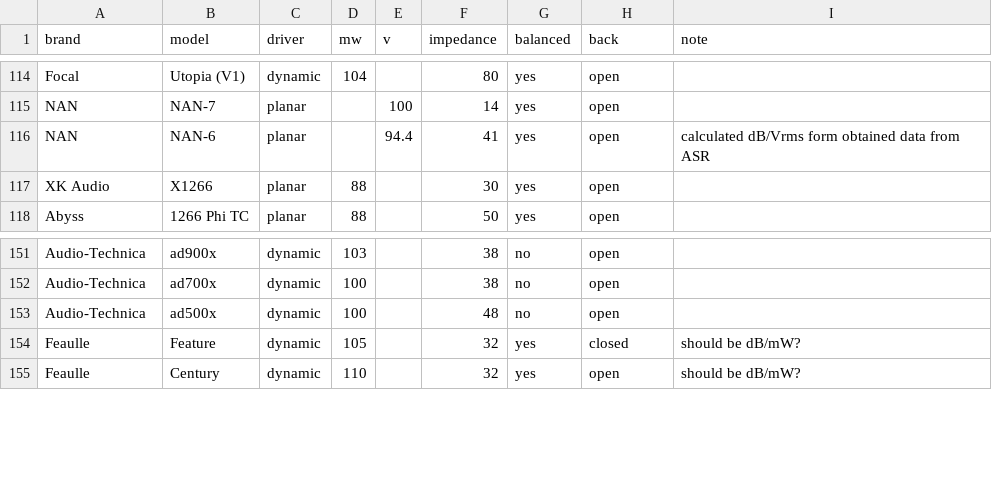
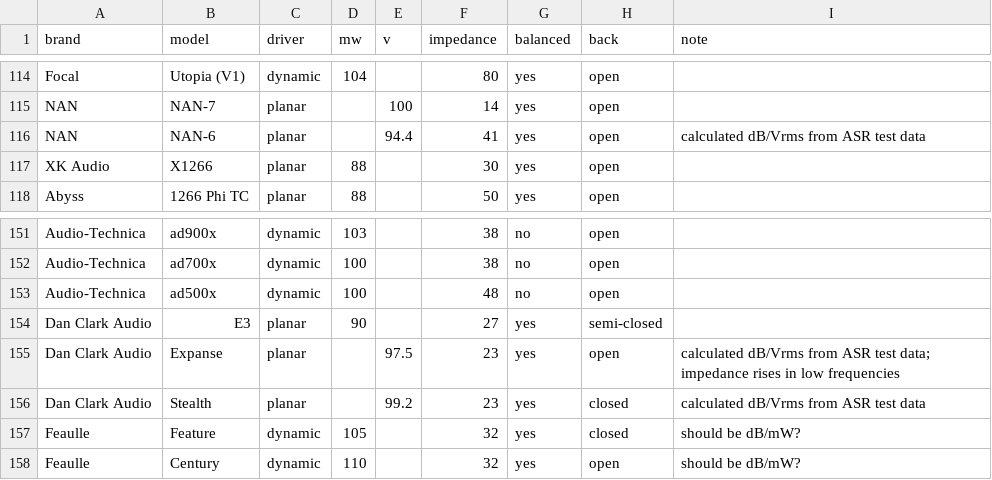
Before and after one commit to Sha1rholder/Sound-Library, a CSV file: resource/over-ear sensitivity.csv, drawn as a sheet; only a part is shown, gaps mark what is left out.

```diff
--- a/resource/over-ear sensitivity.csv
+++ b/resource/over-ear sensitivity.csv
@@ -115,3 +115,3 @@ Focal,Utopia (V1),dynamic,104,,80,yes,open,
 NAN,NAN-7,planar,,100,14,yes,open,
-NAN,NAN-6,planar,,94.4,41,yes,open,calculated dB/Vrms form obtained data from ASR
+NAN,NAN-6,planar,,94.4,41,yes,open,calculated dB/Vrms from ASR test data
 XK Audio,X1266,planar,88,,30,yes,open,
@@ -153,2 +153,5 @@ Audio-Technica,ad700x,dynamic,100,,38,no,open,
 Audio-Technica,ad500x,dynamic,100,,48,no,open,
+Dan Clark Audio,E3,planar,90,,27,yes,semi-closed,
+Dan Clark Audio,Expanse,planar,,97.5,23,yes,open,calculated dB/Vrms from ASR test data; impedance rises in low frequencies
+Dan Clark Audio,Stealth,planar,,99.2,23,yes,closed,calculated dB/Vrms from ASR test data
 Feaulle,Feature,dynamic,105,,32,yes,closed,should be dB/mW?
```
Also changed, not shown: 1 other file.
